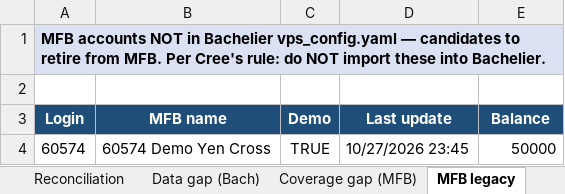
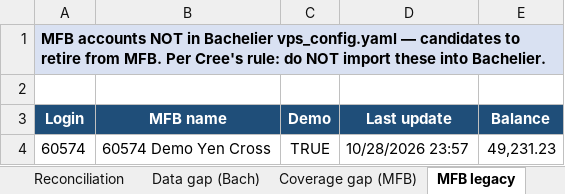
Before and after one commit to TheCryptocrat/bachelier-dashboards, an Excel workbook: MFB_Bachelier_Reconciliation_latest.xlsx, sheet MFB legacy, drawn as a sheet; values as stored, in another font and other column widths than the file's, no borders; the diff names each change by its address in the sheet, - before the commit and + after, or states it on an @@ line.

```diff
--- a/MFB_Bachelier_Reconciliation_latest.xlsx (sheet MFB legacy)
+++ b/MFB_Bachelier_Reconciliation_latest.xlsx (sheet MFB legacy)
-D4 (Last update): 10/27/2026 23:45
+D4 (Last update): 10/28/2026 23:57
-E4 (Balance): 50000
+E4 (Balance): 49,231.23
```
Also changed, not shown: sheet Reconciliation, sheet Data gap (Bach), sheet Summary, 8 other files.
